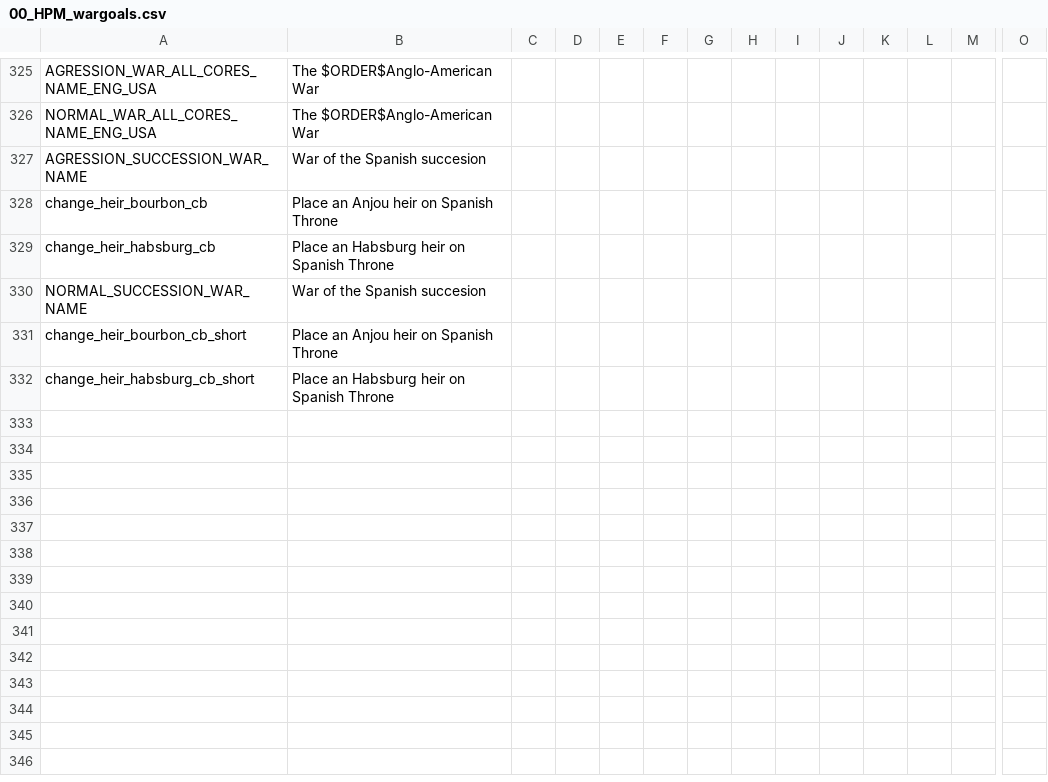
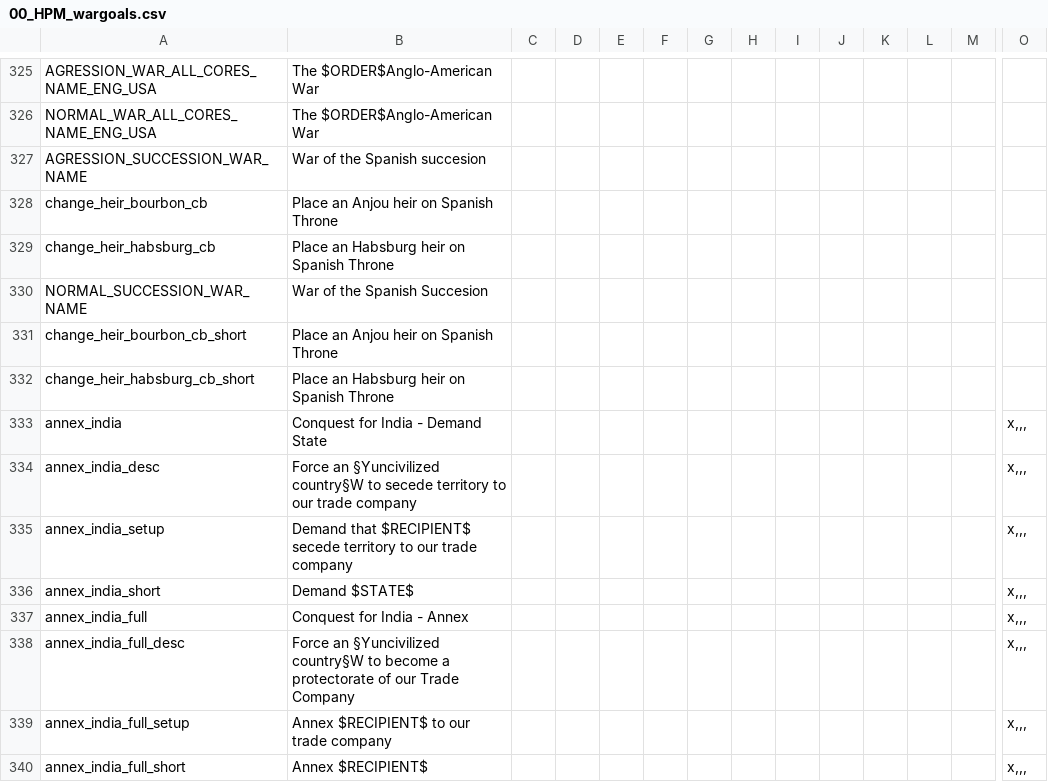
Before and after one commit to AoE-guys/AoE-SP-VERSION-DISCONTINUED-, a CSV file: AOE/localisation/00_HPM_wargoals.csv, drawn as a sheet; only a part is shown, gaps mark what is left out; rows hold the shown columns only; the diff names each change by its address in the sheet, - before the commit and + after, or states it on an @@ line.

Commit message:
minor changes + india scramble

```diff
--- a/AOE/localisation/00_HPM_wargoals.csv
+++ b/AOE/localisation/00_HPM_wargoals.csv
-B330: War of the Spanish succesion
+B330: War of the Spanish Succesion
+row 333: annex_india | Conquest for India - Demand State |  |  |  |  |  |  |  |  |  |  |  | x,,,
+row 334: annex_india_desc | Force an §Yuncivilized country§W to secede territory to our trade company |  |  |  |  |  |  |  |  |  |  |  | x,,,
+row 335: annex_india_setup | Demand that $RECIPIENT$ secede territory to our trade company |  |  |  |  |  |  |  |  |  |  |  | x,,,
+row 336: annex_india_short | Demand $STATE$ |  |  |  |  |  |  |  |  |  |  |  | x,,,
+row 337: annex_india_full | Conquest for India - Annex |  |  |  |  |  |  |  |  |  |  |  | x,,,
+row 338: annex_india_full_desc | Force an §Yuncivilized country§W to become a protectorate of our Trade Company |  |  |  |  |  |  |  |  |  |  |  | x,,,
+row 339: annex_india_full_setup | Annex $RECIPIENT$ to our trade company |  |  |  |  |  |  |  |  |  |  |  | x,,,
+row 340: annex_india_full_short | Annex $RECIPIENT$ |  |  |  |  |  |  |  |  |  |  |  | x,,,
```
Also changed, not shown: AOE/localisation/01_HGC_decisions.csv, 15 other files.
